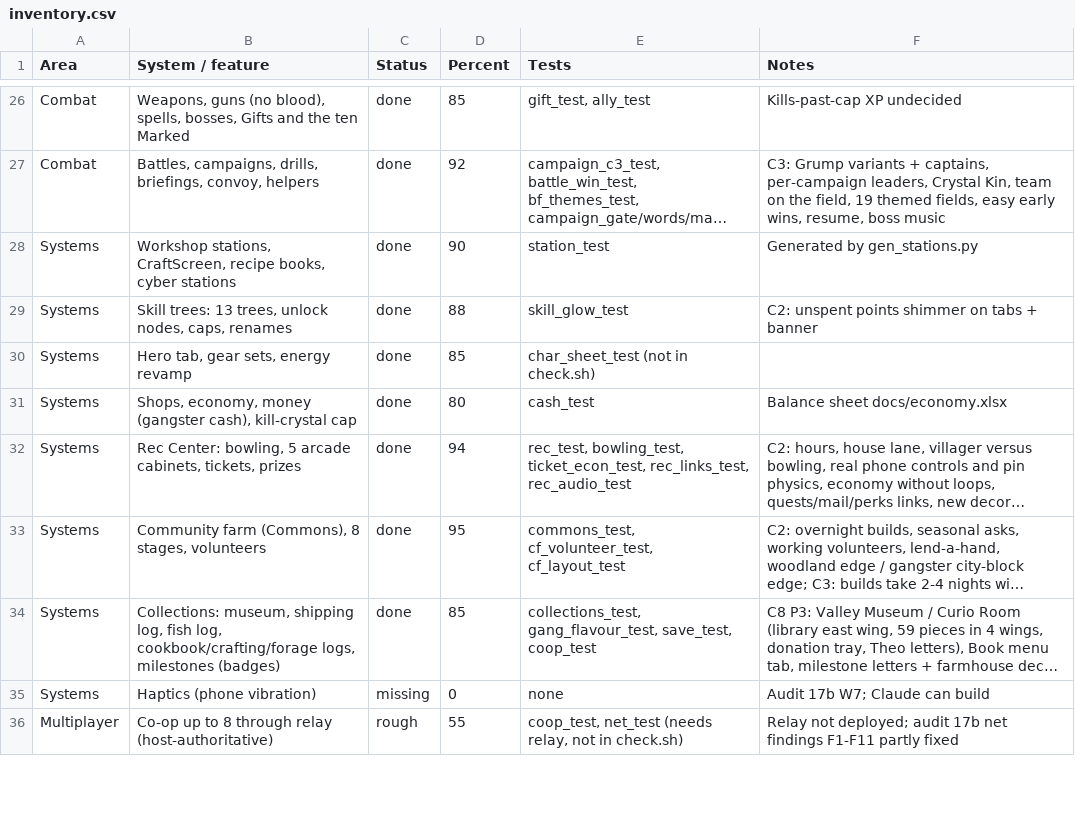
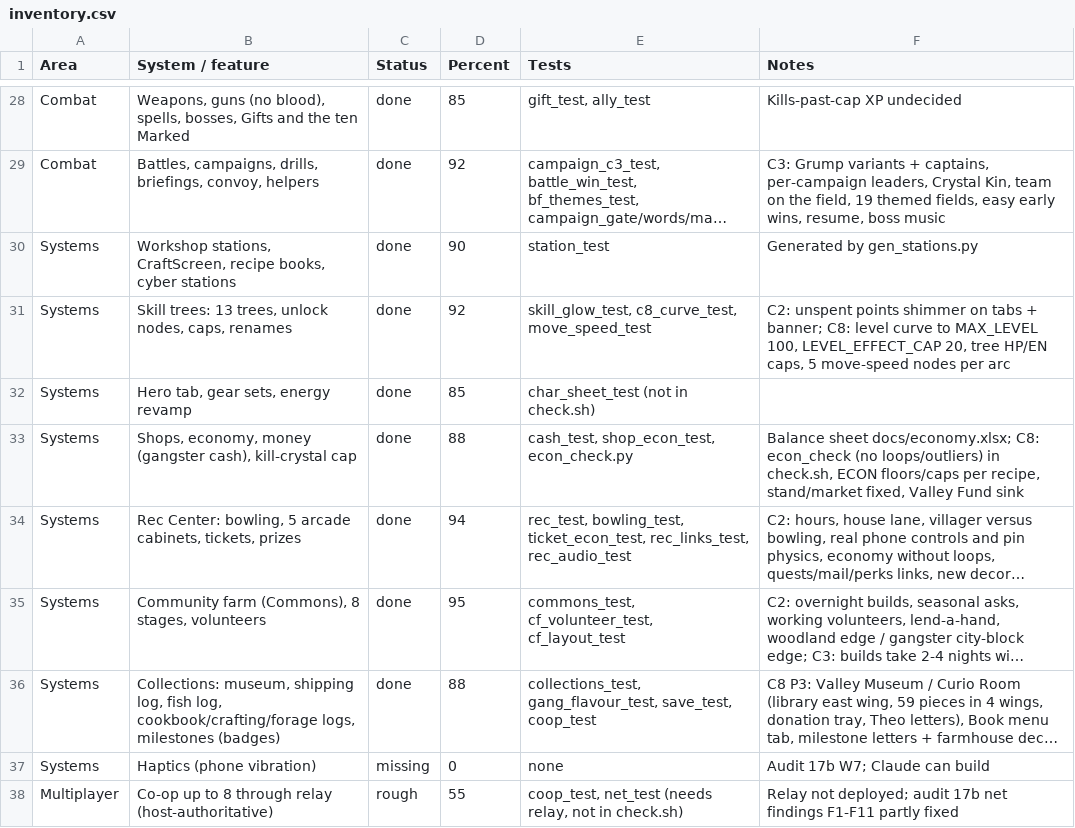
Before and after one commit to Excivious27/Dreams, a CSV file: docs/inventory.csv, drawn as a sheet; only a part is shown, gaps mark what is left out; long unchanged cells end in …; addresses are those after the commit; the diff covers the shown part only; the diff names each change by its address in the sheet, - before the commit and + after, or states it on an @@ line.

```diff
--- a/docs/inventory.csv
+++ b/docs/inventory.csv
-D31 (Percent): 88
+D31 (Percent): 92
-E31 (Tests): skill_glow_test
+E31 (Tests): skill_glow_test, c8_curve_test, move_speed_test
-F31 (Notes): …tabs + banner
+F31 (Notes): …tabs + banner; C8: level curve to MAX_LEVEL 100, LEVEL_EFFECT_CAP 20, tree HP/EN caps, 5 move-speed nodes per arc
-D33 (Percent): 80
+D33 (Percent): 88
-E33 (Tests): cash_test
+E33 (Tests): cash_test, shop_econ_test, econ_check.py
-F33 (Notes): Balance sheet docs/economy.xlsx
+F33 (Notes): Balance sheet docs/economy.xlsx; C8: econ_check (no loops/outliers) in check.sh, ECON floors/caps per recipe, stand/market fixed, Valley Fund sink
-D36 (Percent): 85
+D36 (Percent): 88
```
Also changed, not shown: 2 added rows and 7 edited cells elsewhere in this file, 5 other files.
